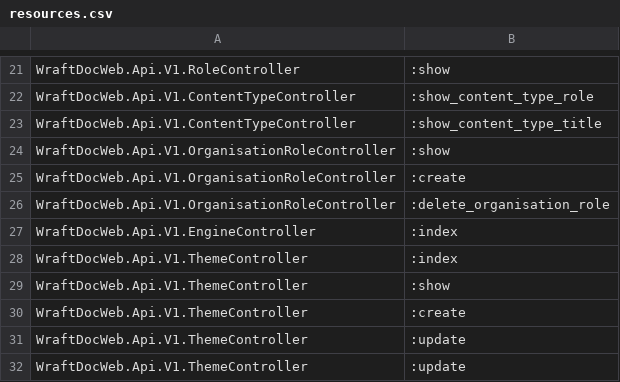
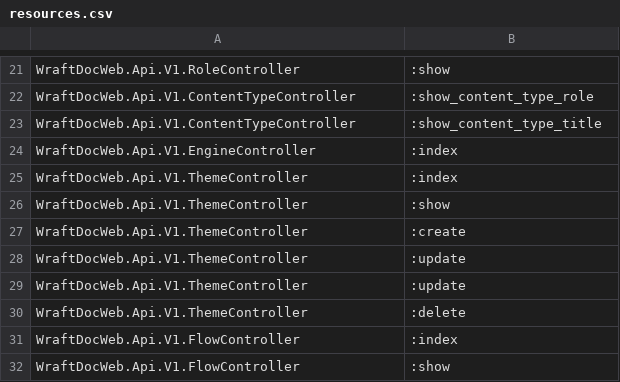
Before and after one commit to wraft/wraft, a CSV file: priv/repo/data/resources.csv, drawn as a sheet; only a part is shown, gaps mark what is left out; the shorter side is filled out with more unchanged rows; the diff names each change by its address in the sheet, - before the commit and + after, or states it on an @@ line.

Commit message:
feat: role controller with organisation

```diff
--- a/priv/repo/data/resources.csv
+++ b/priv/repo/data/resources.csv
-row 24: WraftDocWeb.Api.V1.OrganisationRoleController | :show
-row 25: WraftDocWeb.Api.V1.OrganisationRoleController | :create
-row 26: WraftDocWeb.Api.V1.OrganisationRoleController | :delete_organisation_role
```
Also changed, not shown: 30 other files.
